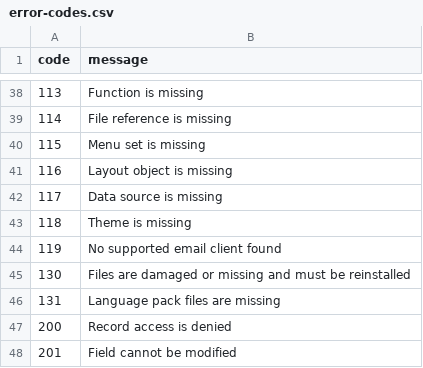
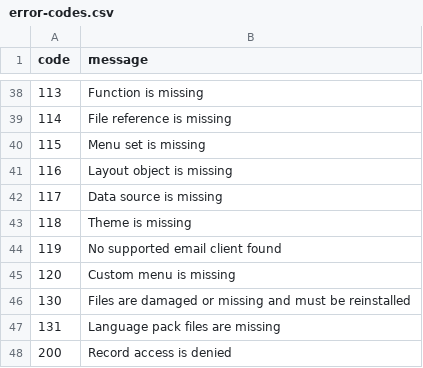
Before and after one commit to OpenMaker-Dev/openmaker, a CSV file: docs/re/catalogs/error-codes.csv, drawn as a sheet; only a part is shown, gaps mark what is left out; the shorter side is filled out with more unchanged rows; the diff names each change by its address in the sheet, - before the commit and + after, or states it on an @@ line.

```diff
--- a/docs/re/catalogs/error-codes.csv
+++ b/docs/re/catalogs/error-codes.csv
+row 45: 120 | Custom menu is missing
```
Also changed, not shown: docs/re/catalogs/calc-functions.csv, docs/re/catalogs/calc-tokens.csv, 15 other files.
